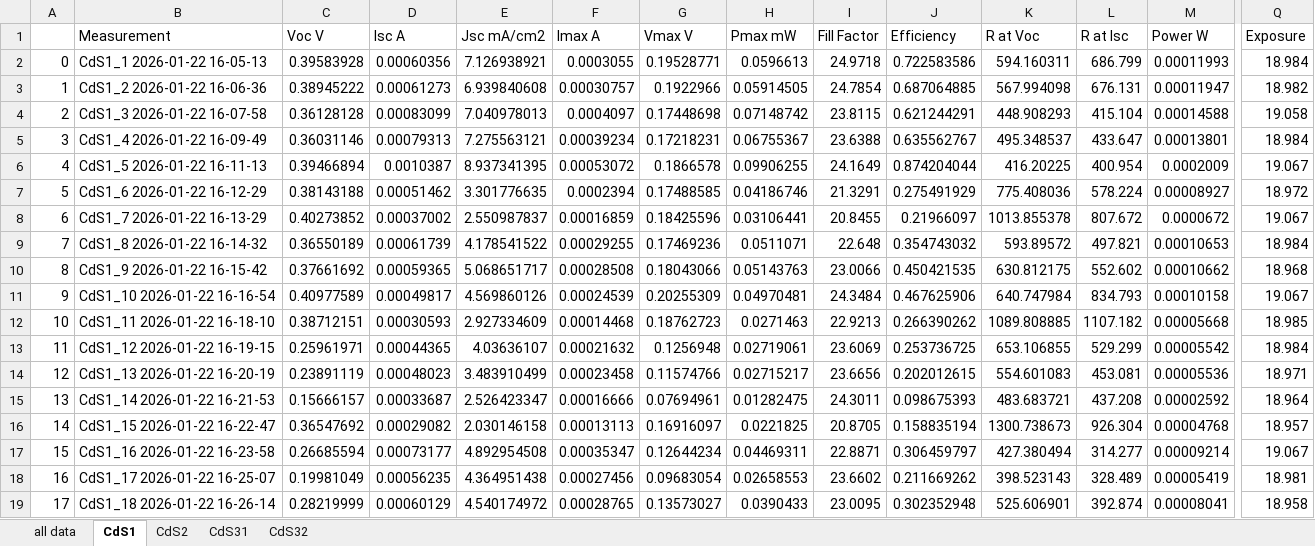
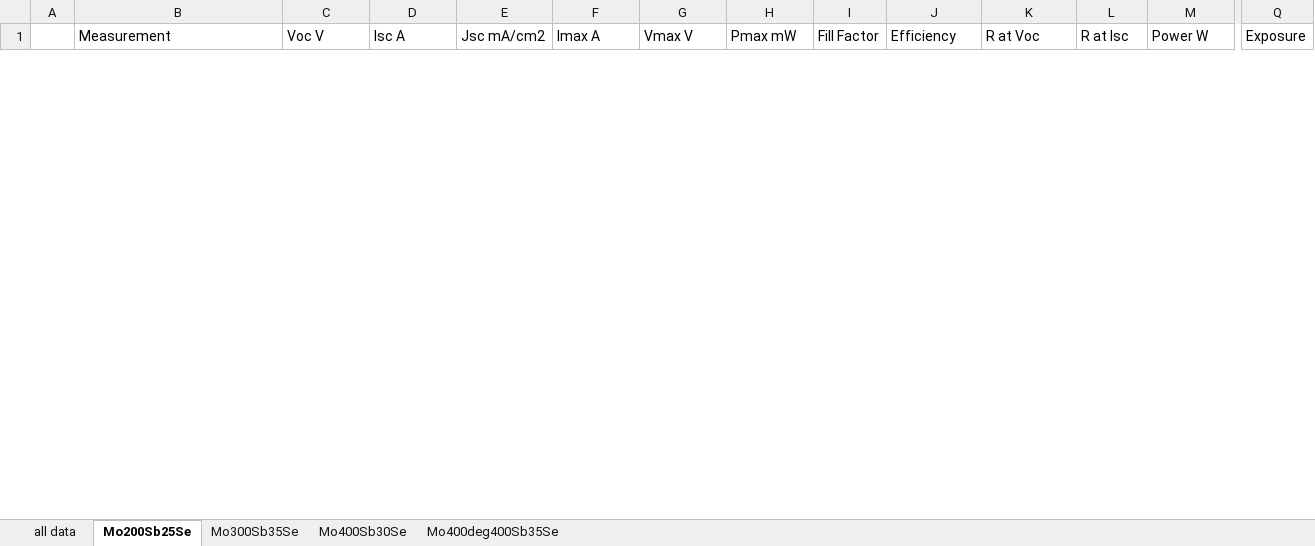
Before and after one commit to JotaP-183/Data_Analysis, an Excel workbook: EQE/Plots/Processed data from Results table.xlsx, sheet Mo200Sb25Se, drawn as a sheet; only a part is shown, gaps mark what is left out; values as stored, in another font and other column widths than the file's, no borders; removed rows and columns are numbered as before the commit, all else as after; rows hold the shown columns only; the diff covers the shown part only; the diff names each change by its address in the sheet, - before the commit and + after, or states it on an @@ line.

```diff
--- a/EQE/Plots/Processed data from Results table.xlsx (sheet Mo200Sb25Se)
+++ b/EQE/Plots/Processed data from Results table.xlsx (sheet Mo200Sb25Se)
-sheet tab: CdS1
+sheet tab: Mo200Sb25Se
-sheet tab: CdS2
+sheet tab: Mo300Sb35Se
-sheet tab: CdS31
+sheet tab: Mo400Sb30Se
-sheet tab: CdS32
+sheet tab: Mo400deg400Sb35Se
-row 2: 0 | CdS1_1 2026-01-22 16-05-13 | 0.39583928 | 0.00060356 | 7.126938921 | 0.0003055 | 0.19528771 | 0.0596613 | 24.9718 | 0.722583586 | 594.160311 | 686.799 | 0.00011993 | 18.984
-row 3: 1 | CdS1_2 2026-01-22 16-06-36 | 0.38945222 | 0.00061273 | 6.939840608 | 0.00030757 | 0.1922966 | 0.05914505 | 24.7854 | 0.687064885 | 567.994098 | 676.131 | 0.00011947 | 18.982
-row 4: 2 | CdS1_3 2026-01-22 16-07-58 | 0.36128128 | 0.00083099 | 7.040978013 | 0.0004097 | 0.17448698 | 0.07148742 | 23.8115 | 0.621244291 | 448.908293 | 415.104 | 0.00014588 | 19.058
-row 5: 3 | CdS1_4 2026-01-22 16-09-49 | 0.36031146 | 0.00079313 | 7.275563121 | 0.00039234 | 0.17218231 | 0.06755367 | 23.6388 | 0.635562767 | 495.348537 | 433.647 | 0.00013801 | 18.984
-row 6: 4 | CdS1_5 2026-01-22 16-11-13 | 0.39466894 | 0.0010387 | 8.937341395 | 0.00053072 | 0.1866578 | 0.09906255 | 24.1649 | 0.874204044 | 416.20225 | 400.954 | 0.0002009 | 19.067
-row 7: 5 | CdS1_6 2026-01-22 16-12-29 | 0.38143188 | 0.00051462 | 3.301776635 | 0.0002394 | 0.17488585 | 0.04186746 | 21.3291 | 0.275491929 | 775.408036 | 578.224 | 0.00008927 | 18.972
-row 8: 6 | CdS1_7 2026-01-22 16-13-29 | 0.40273852 | 0.00037002 | 2.550987837 | 0.00016859 | 0.18425596 | 0.03106441 | 20.8455 | 0.21966097 | 1013.855378 | 807.672 | 0.0000672 | 19.067
-row 9: 7 | CdS1_8 2026-01-22 16-14-32 | 0.36550189 | 0.00061739 | 4.178541522 | 0.00029255 | 0.17469236 | 0.0511071 | 22.648 | 0.354743032 | 593.89572 | 497.821 | 0.00010653 | 18.984
-row 10: 8 | CdS1_9 2026-01-22 16-15-42 | 0.37661692 | 0.00059365 | 5.068651717 | 0.00028508 | 0.18043066 | 0.05143763 | 23.0066 | 0.450421535 | 630.812175 | 552.602 | 0.00010662 | 18.968
-row 11: 9 | CdS1_10 2026-01-22 16-16-54 | 0.40977589 | 0.00049817 | 4.569860126 | 0.00024539 | 0.20255309 | 0.04970481 | 24.3484 | 0.467625906 | 640.747984 | 834.793 | 0.00010158 | 19.067
-row 12: 10 | CdS1_11 2026-01-22 16-18-10 | 0.38712151 | 0.00030593 | 2.927334609 | 0.00014468 | 0.18762723 | 0.0271463 | 22.9213 | 0.266390262 | 1089.808885 | 1107.182 | 0.00005668 | 18.985
-row 13: 11 | CdS1_12 2026-01-22 16-19-15 | 0.25961971 | 0.00044365 | 4.03636107 | 0.00021632 | 0.1256948 | 0.02719061 | 23.6069 | 0.253736725 | 653.106855 | 529.299 | 0.00005542 | 18.984
-row 14: 12 | CdS1_13 2026-01-22 16-20-19 | 0.23891119 | 0.00048023 | 3.483910499 | 0.00023458 | 0.11574766 | 0.02715217 | 23.6656 | 0.202012615 | 554.601083 | 453.081 | 0.00005536 | 18.971
-row 15: 13 | CdS1_14 2026-01-22 16-21-53 | 0.15666157 | 0.00033687 | 2.526423347 | 0.00016666 | 0.07694961 | 0.01282475 | 24.3011 | 0.098675393 | 483.683721 | 437.208 | 0.00002592 | 18.964
-row 16: 14 | CdS1_15 2026-01-22 16-22-47 | 0.36547692 | 0.00029082 | 2.030146158 | 0.00013113 | 0.16916097 | 0.0221825 | 20.8705 | 0.158835194 | 1300.738673 | 926.304 | 0.00004768 | 18.957
-row 17: 15 | CdS1_16 2026-01-22 16-23-58 | 0.26685594 | 0.00073177 | 4.892954508 | 0.00035347 | 0.12644234 | 0.04469311 | 22.8871 | 0.306459797 | 427.380494 | 314.277 | 0.00009214 | 19.067
-row 18: 16 | CdS1_17 2026-01-22 16-25-07 | 0.19981049 | 0.00056235 | 4.364951438 | 0.00027456 | 0.09683054 | 0.02658553 | 23.6602 | 0.211669262 | 398.523143 | 328.489 | 0.00005419 | 18.981
-row 19: 17 | CdS1_18 2026-01-22 16-26-14 | 0.28219999 | 0.00060129 | 4.540174972 | 0.00028765 | 0.13573027 | 0.0390433 | 23.0095 | 0.302352948 | 525.606901 | 392.874 | 0.00008041 | 18.958
```
Also changed, not shown: 13 added rows and 7 removed rows elsewhere in this sheet, sheet all data, sheet Mo400Sb30Se, sheet Mo300Sb35Se, sheet Mo400deg400Sb35Se, EQE/Plots/Boxplot output_results.xlsx, EQE/Plots/best PCE JVs.xlsx, 50 other files.
